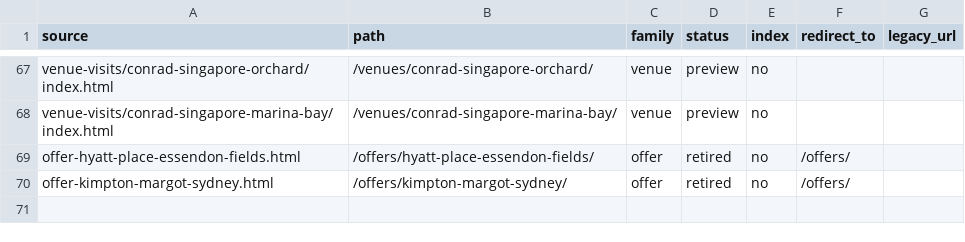
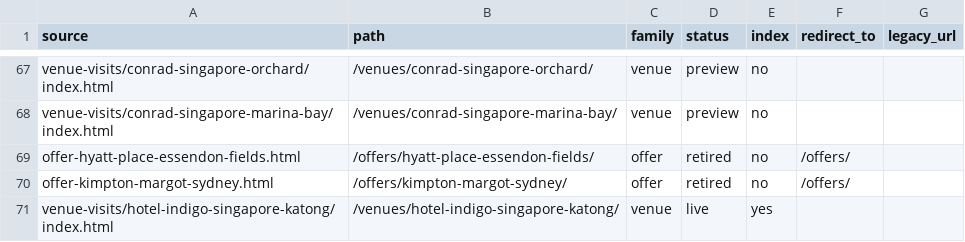
Before and after one commit to the-service-edit/cvbs-2026, a CSV file: _site/pages.csv, drawn as a sheet; only a part is shown, gaps mark what is left out.

Commit message:
Venue visit: Hotel Indigo Singapore Katong

```diff
--- a/_site/pages.csv
+++ b/_site/pages.csv
@@ -70 +70,2 @@ offer-hyatt-place-essendon-fields.html,/offers/hyatt-place-essendon-fields/,offe
 offer-kimpton-margot-sydney.html,/offers/kimpton-margot-sydney/,offer,retired,no,/offers/,
+venue-visits/hotel-indigo-singapore-katong/index.html,/venues/hotel-indigo-singapore-katong/,venue,live,yes,,
```
Also changed, not shown: 5 other files.
